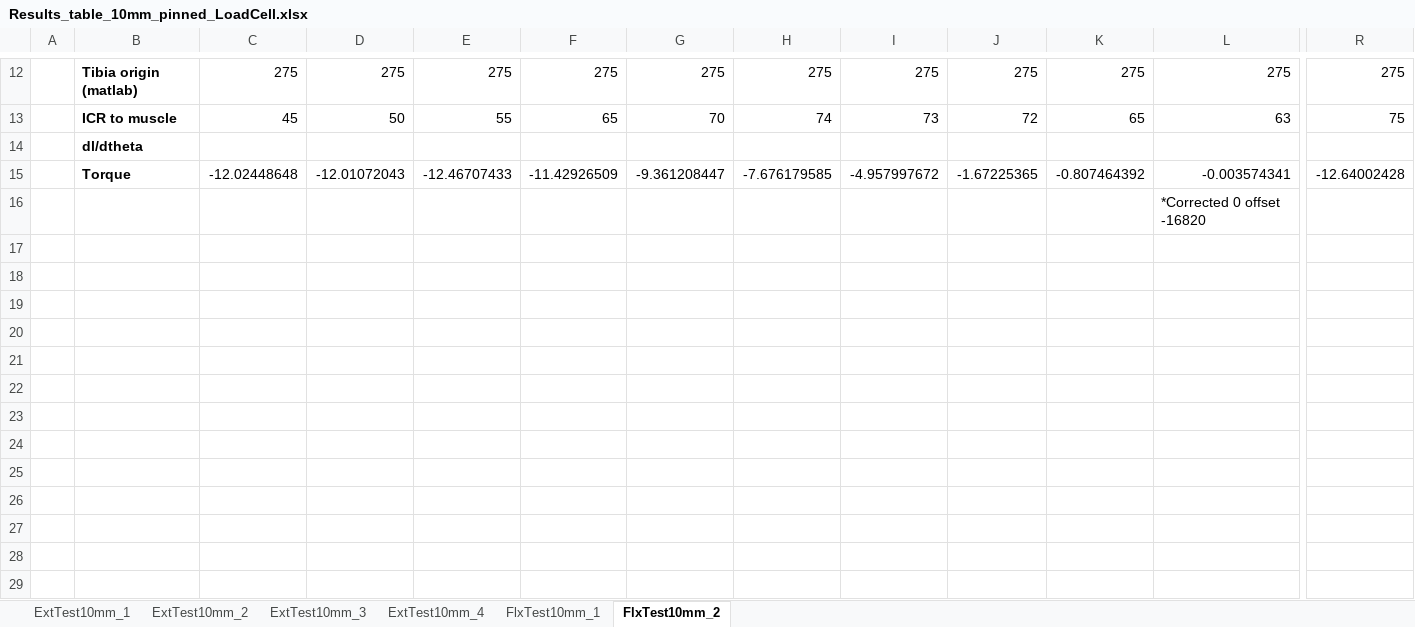
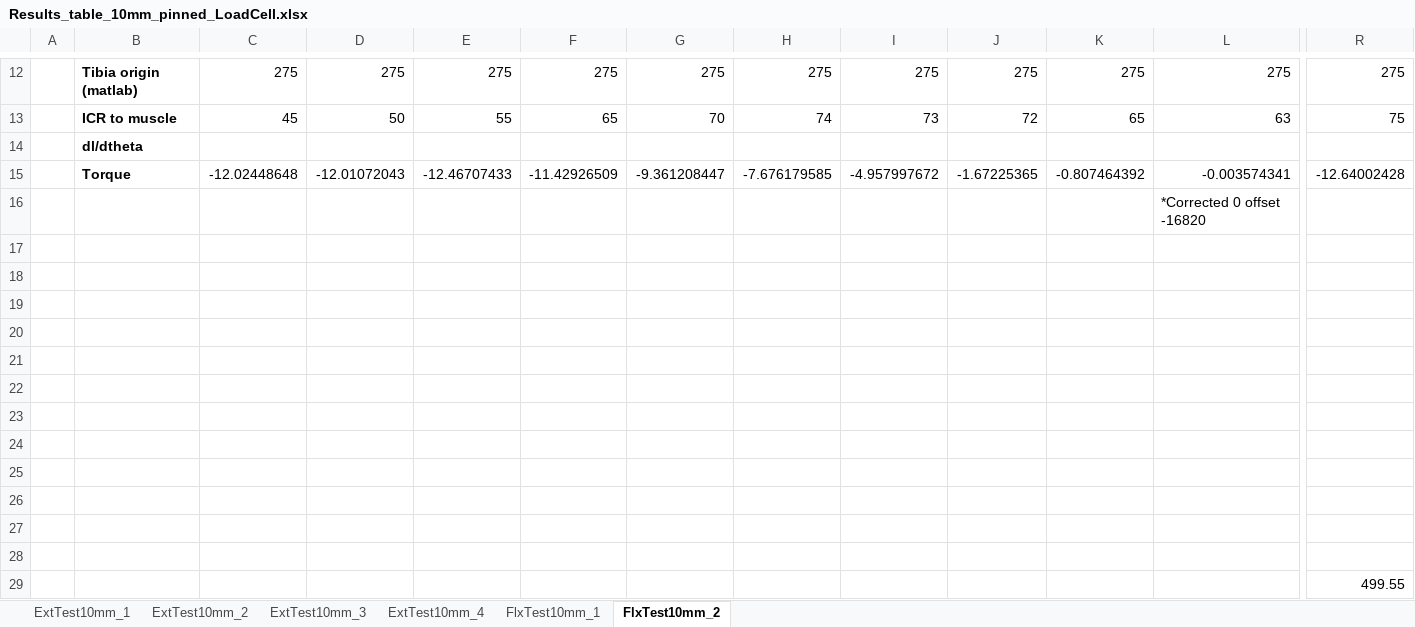
Before and after one commit to Agile-and-Adaptive-Robotics/Bipedal_Robot, an Excel workbook: Testing_Data/2022_02_Festo/Results_table_10mm_pinned_LoadCell.xlsx, sheet FlxTest10mm_2, drawn as a sheet; only a part is shown, gaps mark what is left out; values as stored, in another font and other column widths than the file's, no borders; charts and pictures not drawn; rows hold the shown columns only; the diff names each change by its address in the sheet, - before the commit and + after, or states it on an @@ line.

```diff
--- a/Testing_Data/2022_02_Festo/Results_table_10mm_pinned_LoadCell.xlsx (sheet FlxTest10mm_2)
+++ b/Testing_Data/2022_02_Festo/Results_table_10mm_pinned_LoadCell.xlsx (sheet FlxTest10mm_2)
+row 17: (empty)
+row 18: (empty)
+row 19: (empty)
+row 20: (empty)
+row 21: (empty)
+row 22: (empty)
+row 23: (empty)
+row 24: (empty)
+row 25: (empty)
+row 26: (empty)
+row 27: (empty)
+row 28: (empty)
+row 29:  |  |  |  |  |  |  |  |  |  |  |  | 499.55
```
Also changed, not shown: 17 other files.
